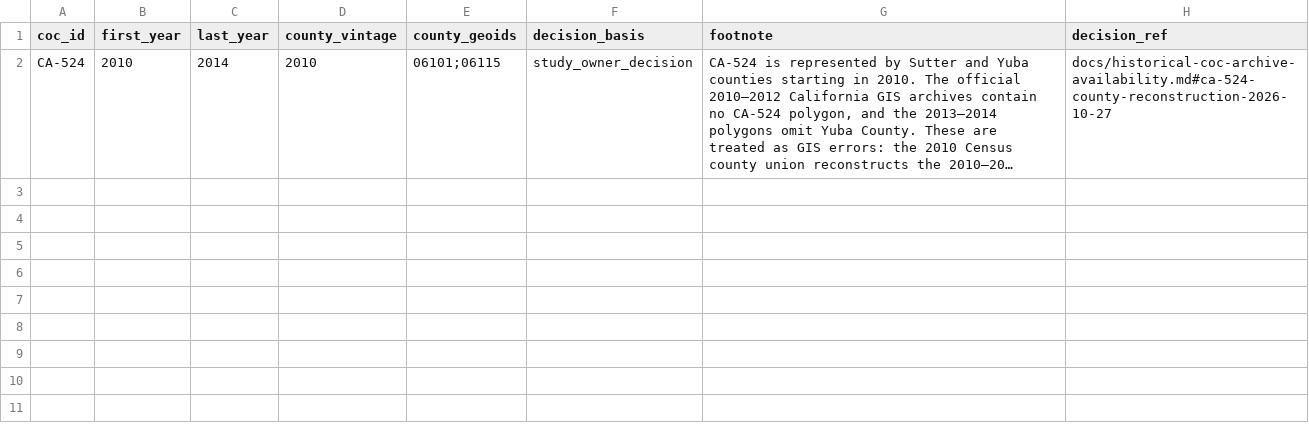
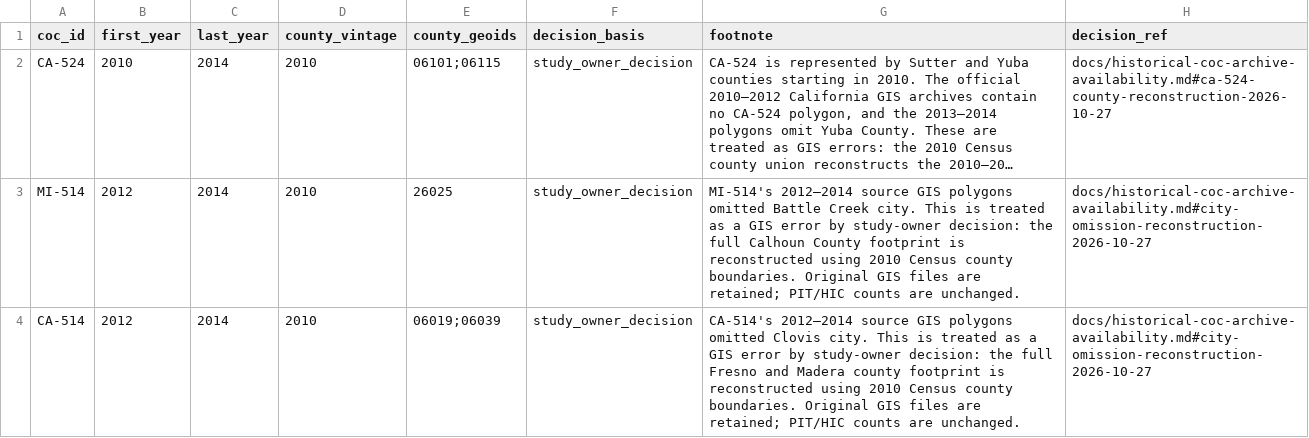
Before and after one commit to mlmcconnell1/HHP-Lab, a CSV file: recipes/site-inputs/coc-boundary-county-overrides.csv, drawn as a sheet; long unchanged cells end in …; the diff names each change by its address in the sheet, - before the commit and + after, or states it on an @@ line.

Commit message:
Restore Battle Creek and Clovis city omissions with GIS-error footnotes

```diff
--- a/recipes/site-inputs/coc-boundary-county-overrides.csv
+++ b/recipes/site-inputs/coc-boundary-county-overrides.csv
+row 3: MI-514 | 2012 | 2014 | 2010 | 26025 | study_owner_decision | MI-514's 2012–2014 source GIS polygons omitted Battle Creek city. This is treated as a GIS error by study-owner decision: the full Calhoun County footprint is reconstructed using 2010 Census county boundaries. Original GIS files are retained; PIT/HIC counts are unchanged. | docs/historical-coc-archive-availability.md#city-omission-reconstruction-2026-10-27
+row 4: CA-514 | 2012 | 2014 | 2010 | 06019;06039 | study_owner_decision | CA-514's 2012–2014 source GIS polygons omitted Clovis city. This is treated as a GIS error by study-owner decision: the full Fresno and Madera county footprint is reconstructed using 2010 Census county boundaries. Original GIS files are retained; PIT/HIC counts are unchanged. | docs/historical-coc-archive-availability.md#city-omission-reconstruction-2026-10-27
```
Also changed, not shown: 5 other files.
